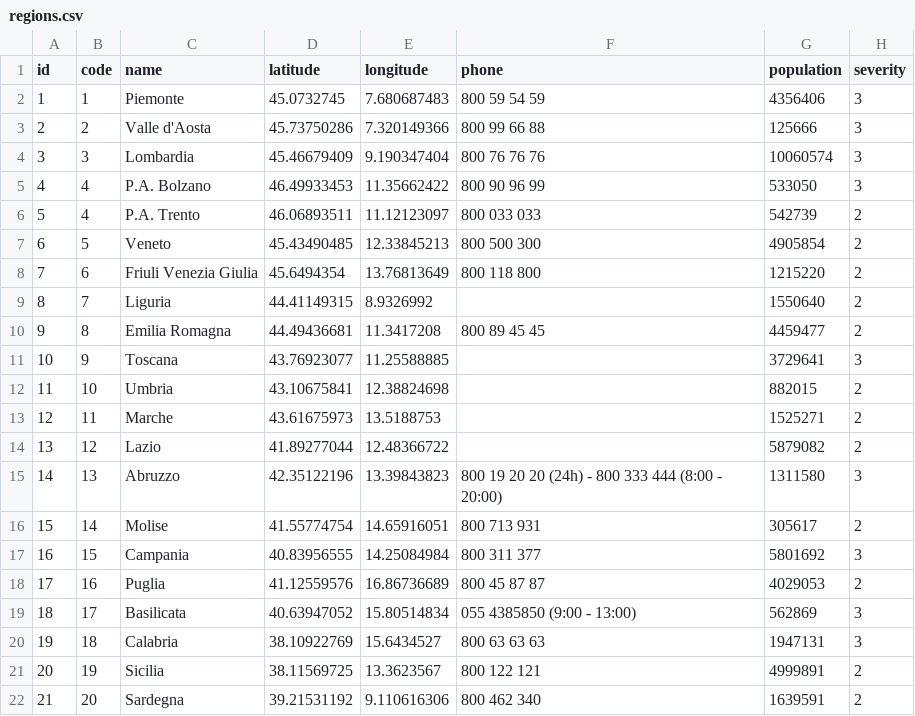
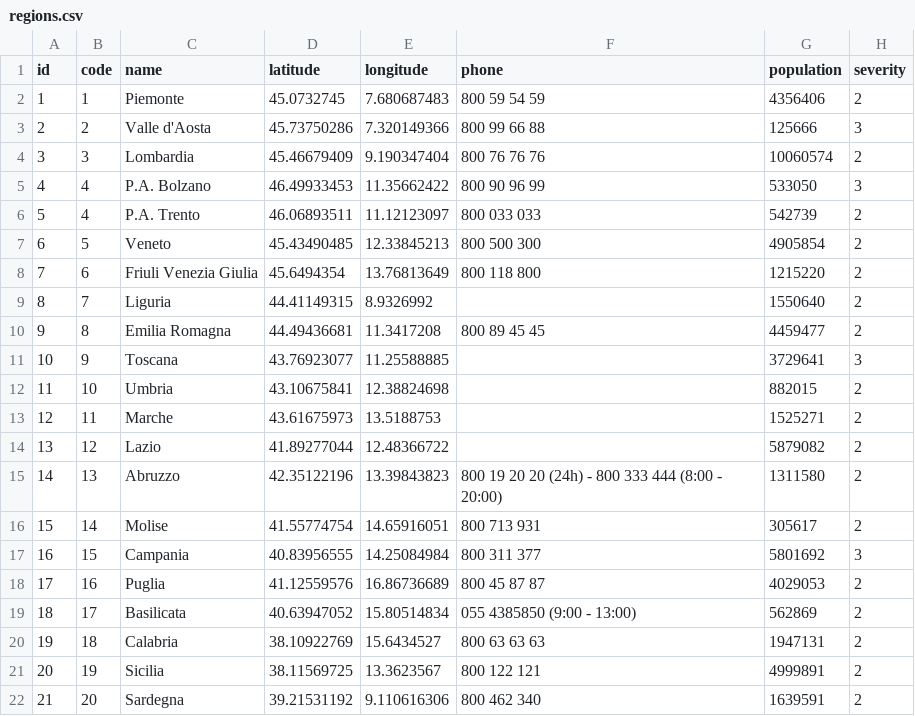
Before and after one commit to LBreda/covid19_it, a CSV file: database/seeds/csv/regions.csv, drawn as a sheet.

Commit message:
:card_file_box: Changed restrictions

```diff
--- a/database/seeds/csv/regions.csv
+++ b/database/seeds/csv/regions.csv
@@ -1,5 +1,5 @@
 id,code,name,latitude,longitude,phone,population,severity
-1,1,Piemonte,45.0732745,7.680687483,800 59 54 59,4356406,3
+1,1,Piemonte,45.0732745,7.680687483,800 59 54 59,4356406,2
 2,2,Valle d'Aosta,45.73750286,7.320149366,800 99 66 88,125666,3
-3,3,Lombardia,45.46679409,9.190347404,800 76 76 76,10060574,3
+3,3,Lombardia,45.46679409,9.190347404,800 76 76 76,10060574,2
 4,4,P.A. Bolzano,46.49933453,11.35662422,800 90 96 99,533050,3
@@ -14,3 +14,3 @@ id,code,name,latitude,longitude,phone,population,severity
 13,12,Lazio,41.89277044,12.48366722,,5879082,2
-14,13,Abruzzo,42.35122196,13.39843823,800 19 20 20 (24h) - 800 333 444 (8:00 - 20:00),1311580,3
+14,13,Abruzzo,42.35122196,13.39843823,800 19 20 20 (24h) - 800 333 444 (8:00 - 20:00),1311580,2
 15,14,Molise,41.55774754,14.65916051,800 713 931,305617,2
@@ -18,4 +18,4 @@ id,code,name,latitude,longitude,phone,population,severity
 17,16,Puglia,41.12559576,16.86736689,800 45 87 87,4029053,2
-18,17,Basilicata,40.63947052,15.80514834,055 4385850 (9:00 - 13:00),562869,3
-19,18,Calabria,38.10922769,15.6434527,800 63 63 63,1947131,3
+18,17,Basilicata,40.63947052,15.80514834,055 4385850 (9:00 - 13:00),562869,2
+19,18,Calabria,38.10922769,15.6434527,800 63 63 63,1947131,2
 20,19,Sicilia,38.11569725,13.3623567,800 122 121,4999891,2
```
